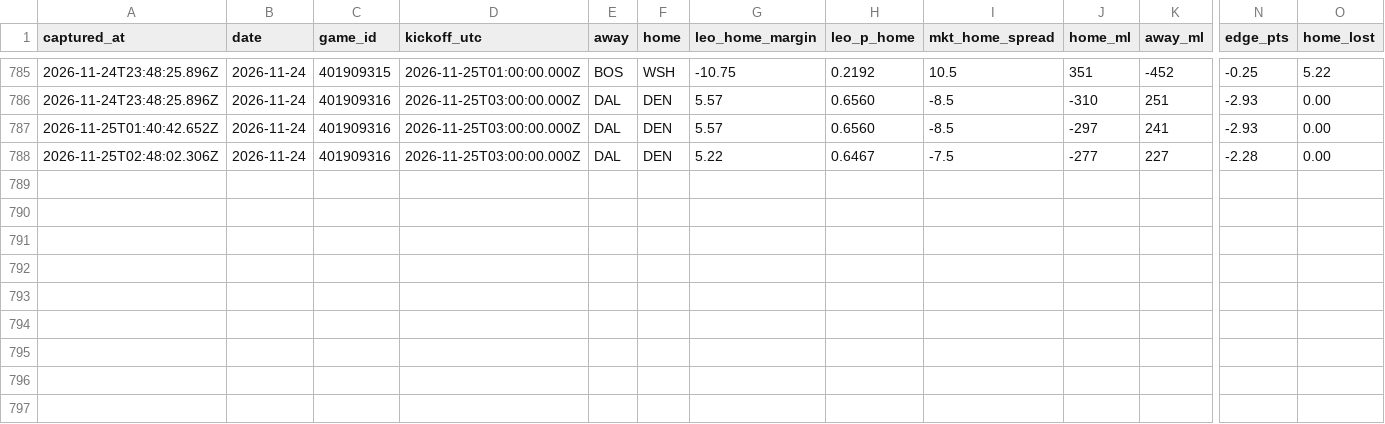
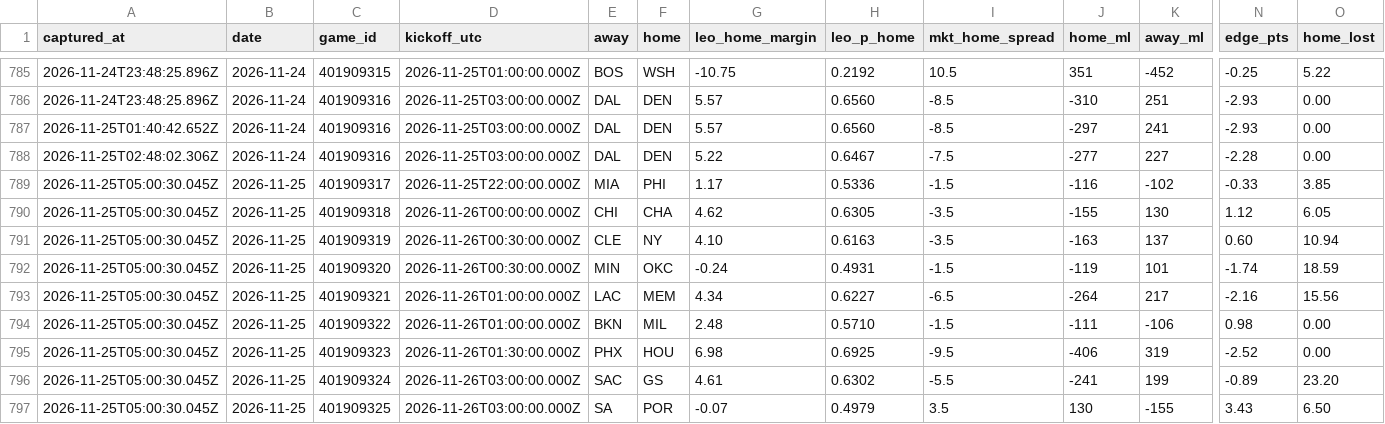
Before and after one commit to flychico/lydiaslab, a CSV file: data/nba/prediction-history.csv, drawn as a sheet; only a part is shown, gaps mark what is left out; rows hold the shown columns only; the diff names each change by its address in the sheet, - before the commit and + after, or states it on an @@ line.

```diff
--- a/data/nba/prediction-history.csv
+++ b/data/nba/prediction-history.csv
+row 789: 2026-11-25T05:00:30.045Z | 2026-11-25 | 401909317 | 2026-11-25T22:00:00.000Z | MIA | PHI | 1.17 | 0.5336 | -1.5 | -116 | -102 | -0.33 | 3.85
+row 790: 2026-11-25T05:00:30.045Z | 2026-11-25 | 401909318 | 2026-11-26T00:00:00.000Z | CHI | CHA | 4.62 | 0.6305 | -3.5 | -155 | 130 | 1.12 | 6.05
+row 791: 2026-11-25T05:00:30.045Z | 2026-11-25 | 401909319 | 2026-11-26T00:30:00.000Z | CLE | NY | 4.10 | 0.6163 | -3.5 | -163 | 137 | 0.60 | 10.94
+row 792: 2026-11-25T05:00:30.045Z | 2026-11-25 | 401909320 | 2026-11-26T00:30:00.000Z | MIN | OKC | -0.24 | 0.4931 | -1.5 | -119 | 101 | -1.74 | 18.59
+row 793: 2026-11-25T05:00:30.045Z | 2026-11-25 | 401909321 | 2026-11-26T01:00:00.000Z | LAC | MEM | 4.34 | 0.6227 | -6.5 | -264 | 217 | -2.16 | 15.56
+row 794: 2026-11-25T05:00:30.045Z | 2026-11-25 | 401909322 | 2026-11-26T01:00:00.000Z | BKN | MIL | 2.48 | 0.5710 | -1.5 | -111 | -106 | 0.98 | 0.00
+row 795: 2026-11-25T05:00:30.045Z | 2026-11-25 | 401909323 | 2026-11-26T01:30:00.000Z | PHX | HOU | 6.98 | 0.6925 | -9.5 | -406 | 319 | -2.52 | 0.00
+row 796: 2026-11-25T05:00:30.045Z | 2026-11-25 | 401909324 | 2026-11-26T03:00:00.000Z | SAC | GS | 4.61 | 0.6302 | -5.5 | -241 | 199 | -0.89 | 23.20
+row 797: 2026-11-25T05:00:30.045Z | 2026-11-25 | 401909325 | 2026-11-26T03:00:00.000Z | SA | POR | -0.07 | 0.4979 | 3.5 | 130 | -155 | 3.43 | 6.50
```
Also changed, not shown: data/predictions/nba.csv, 50 other files.
